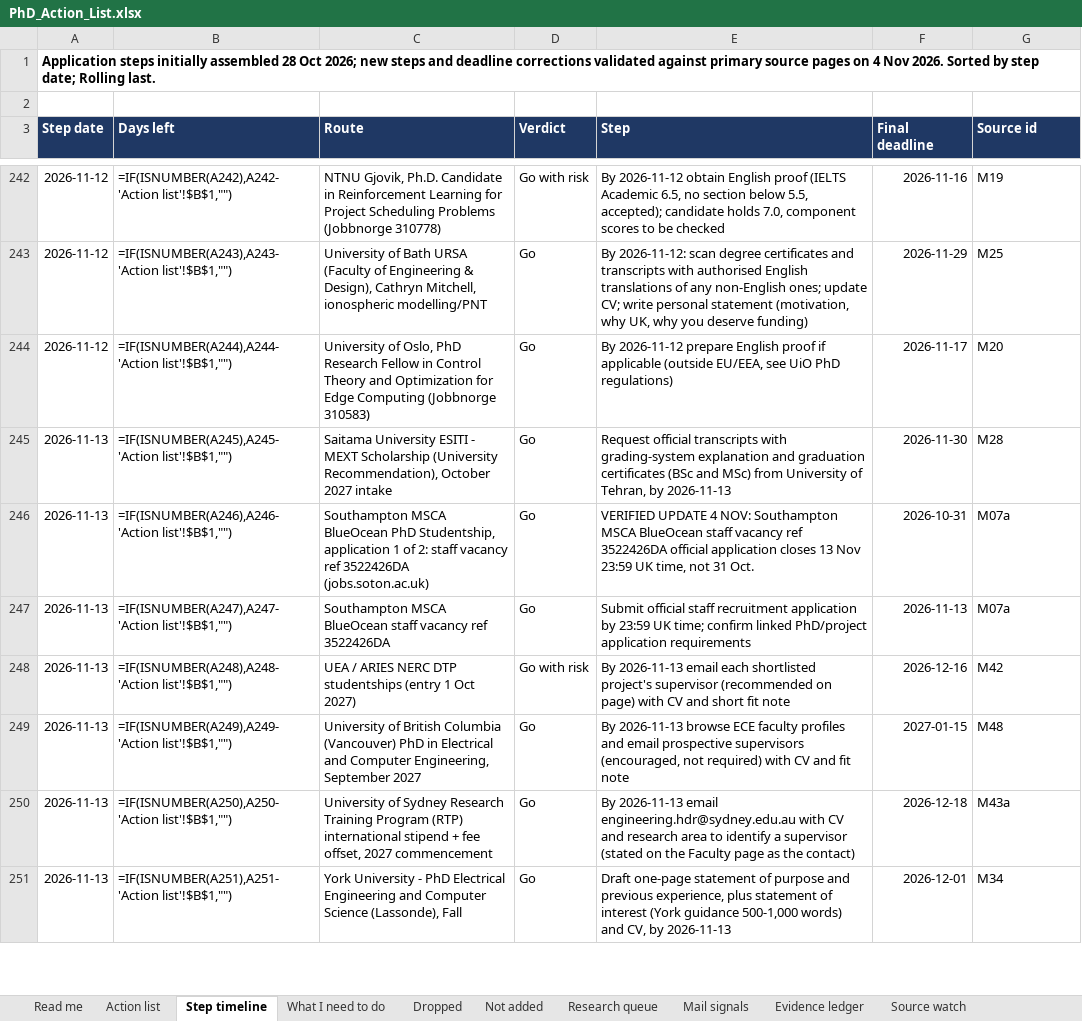
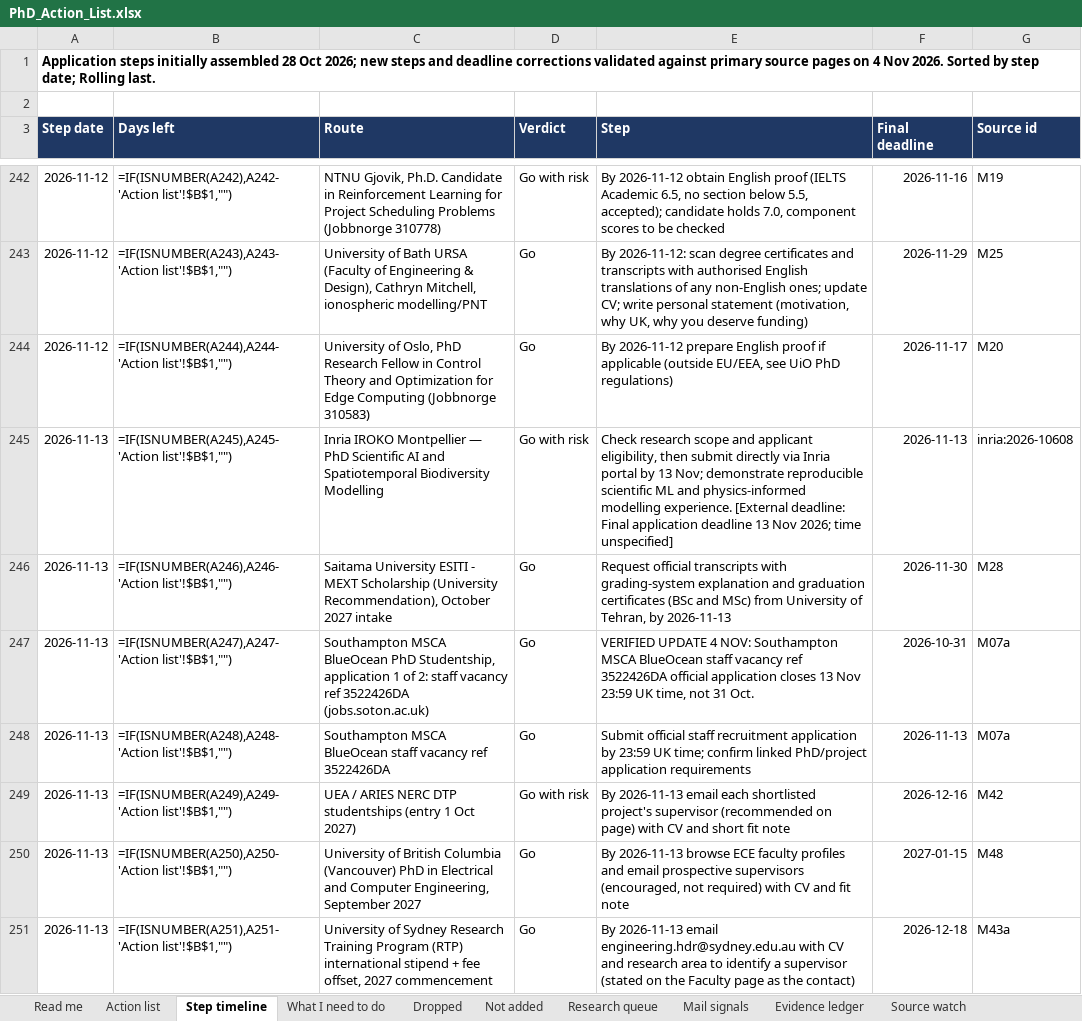
Before and after one commit to Armanasq/phd_tracker, an Excel workbook: PhD_Action_List.xlsx, sheet Step timeline, drawn as a sheet; only a part is shown, gaps mark what is left out; values as stored, in another font and other column widths than the file's, no borders; formulas without a stored value are shown as written; conditional formats not drawn; the diff covers the shown part only; the diff names each change by its address in the sheet, - before the commit and + after, or states it on an @@ line.

```diff
--- a/PhD_Action_List.xlsx (sheet Step timeline)
+++ b/PhD_Action_List.xlsx (sheet Step timeline)
-C245 (Route): Saitama University ESITI - MEXT Scholarship (University Recommendation), October 2027 intake
+C245 (Route): Inria IROKO Montpellier — PhD Scientific AI and Spatiotemporal Biodiversity Modelling
-D245 (Verdict): Go
+D245 (Verdict): Go with risk
-E245 (Step): Request official transcripts with grading-system explanation and graduation certificates (BSc and MSc) from University of Tehran, by 2026-11-13
+E245 (Step): Check research scope and applicant eligibility, then submit directly via Inria portal by 13 Nov; demonstrate reproducible scientific ML and physics-informed modelling experience. [External deadline: Final application deadline 13 Nov 2026; time unspecified]
-F245 (Final deadline): 2026-11-30
+F245 (Final deadline): 2026-11-13
-G245 (Source id): M28
+G245 (Source id): inria:2026-10608
-C246 (Route): Southampton MSCA BlueOcean PhD Studentship, application 1 of 2: staff vacancy ref 3522426DA (jobs.soton.ac.uk)
+C246 (Route): Saitama University ESITI - MEXT Scholarship (University Recommendation), October 2027 intake
-E246 (Step): VERIFIED UPDATE 4 NOV: Southampton MSCA BlueOcean staff vacancy ref 3522426DA official application closes 13 Nov 23:59 UK time, not 31 Oct.
+E246 (Step): Request official transcripts with grading-system explanation and graduation certificates (BSc and MSc) from University of Tehran, by 2026-11-13
-F246 (Final deadline): 2026-10-31
+F246 (Final deadline): 2026-11-30
-G246 (Source id): M07a
+G246 (Source id): M28
-C247 (Route): …MSCA BlueOcean staff vacancy ref 3522426DA
+C247 (Route): …MSCA BlueOcean PhD Studentship, application 1 of 2: staff vacancy ref 3522426DA (jobs.soton.ac.uk)
-E247 (Step): Submit official staff recruitment application by 23:59 UK time; confirm linked PhD/project application requirements
+E247 (Step): VERIFIED UPDATE 4 NOV: Southampton MSCA BlueOcean staff vacancy ref 3522426DA official application closes 13 Nov 23:59 UK time, not 31 Oct.
-F247 (Final deadline): 2026-11-13
+F247 (Final deadline): 2026-10-31
-C248 (Route): UEA / ARIES NERC DTP studentships (entry 1 Oct 2027)
+C248 (Route): Southampton MSCA BlueOcean staff vacancy ref 3522426DA
-D248 (Verdict): Go with risk
+D248 (Verdict): Go
-E248 (Step): By 2026-11-13 email each shortlisted project's supervisor (recommended on page) with CV and short fit note
+E248 (Step): Submit official staff recruitment application by 23:59 UK time; confirm linked PhD/project application requirements
-F248 (Final deadline): 2026-12-16
+F248 (Final deadline): 2026-11-13
-G248 (Source id): M42
+G248 (Source id): M07a
-C249 (Route): University of British Columbia (Vancouver) PhD in Electrical and Computer Engineering, September 2027
+C249 (Route): UEA / ARIES NERC DTP studentships (entry 1 Oct 2027)
-D249 (Verdict): Go
+D249 (Verdict): Go with risk
-E249 (Step): By 2026-11-13 browse ECE faculty profiles and email prospective supervisors (encouraged, not required) with CV and fit note
+E249 (Step): By 2026-11-13 email each shortlisted project's supervisor (recommended on page) with CV and short fit note
-F249 (Final deadline): 2027-01-15
+F249 (Final deadline): 2026-12-16
-G249 (Source id): M48
+G249 (Source id): M42
-C250 (Route): University of Sydney Research Training Program (RTP) international stipend + fee offset, 2027 commencement
+C250 (Route): University of British Columbia (Vancouver) PhD in Electrical and Computer Engineering, September 2027
-E250 (Step): By 2026-11-13 email engineering.hdr@sydney.edu.au with CV and research area to identify a supervisor (stated on the Faculty page as the contact)
+E250 (Step): By 2026-11-13 browse ECE faculty profiles and email prospective supervisors (encouraged, not required) with CV and fit note
-F250 (Final deadline): 2026-12-18
+F250 (Final deadline): 2027-01-15
-G250 (Source id): M43a
+G250 (Source id): M48
-C251 (Route): York University - PhD Electrical Engineering and Computer Science (Lassonde), Fall
+C251 (Route): University of Sydney Research Training Program (RTP) international stipend + fee offset, 2027 commencement
-E251 (Step): Draft one-page statement of purpose and previous experience, plus statement of interest (York guidance 500-1,000 words) and CV, by 2026-11-13
+E251 (Step): By 2026-11-13 email engineering.hdr@sydney.edu.au with CV and research area to identify a supervisor (stated on the Faculty page as the contact)
-F251 (Final deadline): 2026-12-01
+F251 (Final deadline): 2026-12-18
-G251 (Source id): M34
+G251 (Source id): M43a
```
Also changed, not shown: 5 added rows and 1421 edited cells elsewhere in this sheet, sheet Task ledger, sheet Execution board, sheet Action list, sheet Decision frontier, sheet Evidence ledger, sheet Research queue, 2 more sheets, 41 other files.
